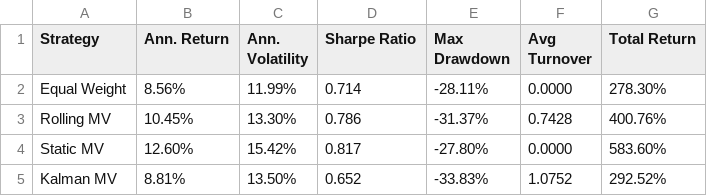
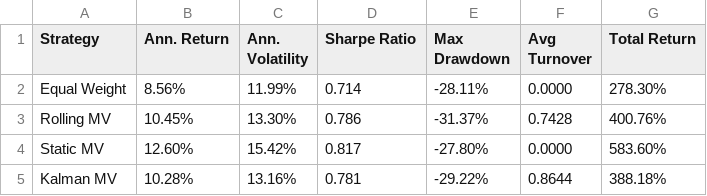
Before and after one commit to krishtanwar458/kalman-portfolio, a CSV file: results/metrics_full.csv, drawn as a sheet.

```diff
--- a/results/metrics_full.csv
+++ b/results/metrics_full.csv
@@ -4,2 +4,2 @@ Rolling MV,10.45%,13.30%,0.786,-31.37%,0.7428,400.76%
 Static MV,12.60%,15.42%,0.817,-27.80%,0.0000,583.60%
-Kalman MV,8.81%,13.50%,0.652,-33.83%,1.0752,292.52%
+Kalman MV,10.28%,13.16%,0.781,-29.22%,0.8644,388.18%
```
Also changed, not shown: results/diebold_mariano_results.csv, results/metrics_test.csv, 30 other files.
